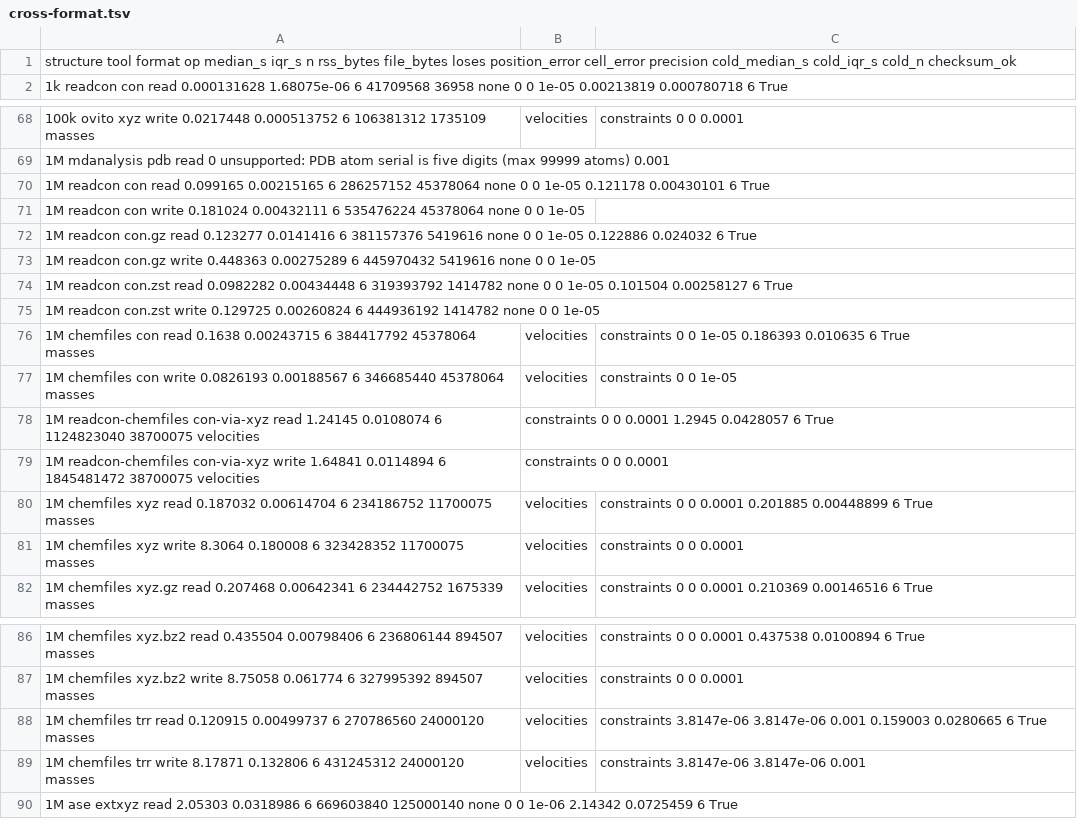
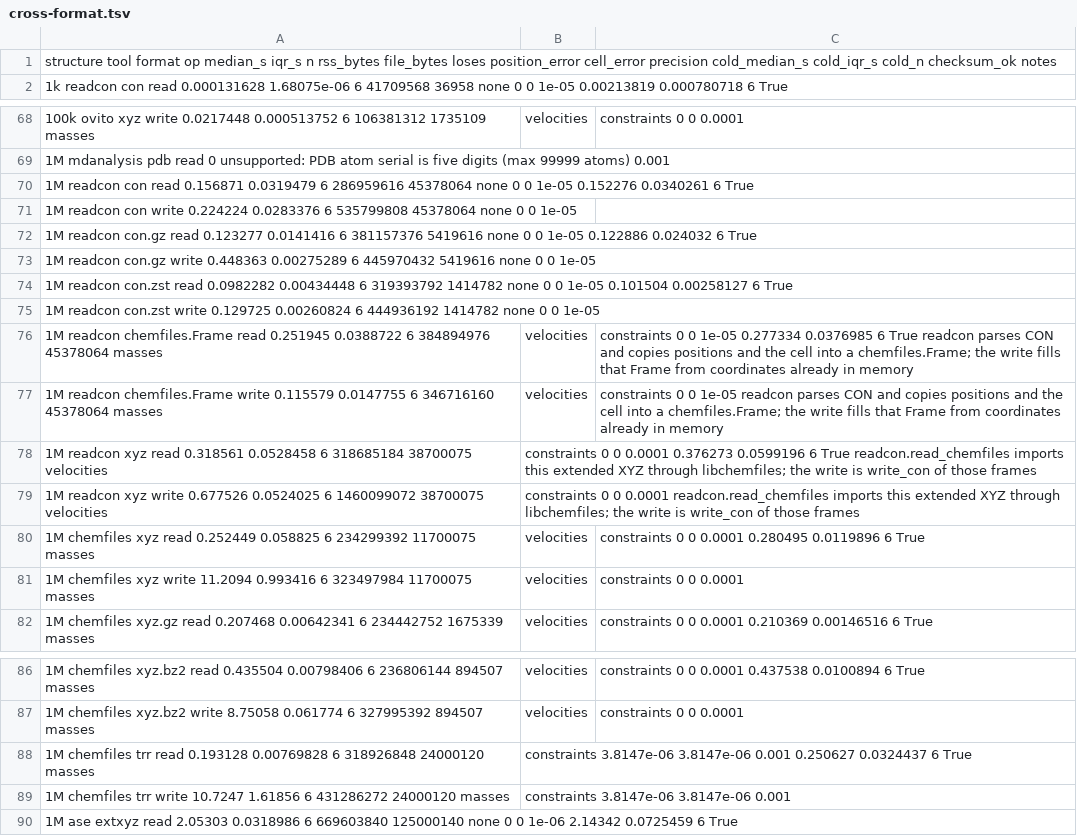
Before and after one commit to lode-org/readcon-core, a TSV file: bench/h2h/scaling/rel1/cross-format.tsv, drawn as a sheet; only a part is shown, gaps mark what is left out.

Commit message:
fix: keep the chemfiles import within 1.3x of a raw read
The bridge took each atom through the chemfiles C API, which locks a
process-wide allocator, and the Python wrapper then boxed a coordinate
triple per atom. Uniform frames now share one symbol and one coordinate
buffer. The cross-format rows name what they time, and the TRR row keeps
the velocities chemfiles 0.10.4 already returned.

```diff
--- a/bench/h2h/scaling/rel1/cross-format.tsv
+++ b/bench/h2h/scaling/rel1/cross-format.tsv
@@ -1,2 +1,2 @@
-structure	tool	format	op	median_s	iqr_s	n	rss_bytes	file_bytes	loses	position_error	cell_error	precision	cold_median_s	cold_iqr_s	cold_n	checksum_ok
+structure	tool	format	op	median_s	iqr_s	n	rss_bytes	file_bytes	loses	position_error	cell_error	precision	cold_median_s	cold_iqr_s	cold_n	checksum_ok	notes
 1k	readcon	con	read	0.000131628	1.68075e-06	6	41709568	36958	none	0	0	1e-05	0.00213819	0.000780718	6	True
@@ -69,4 +69,4 @@ structure	tool	format	op	median_s	iqr_s	n	rss_bytes	file_bytes	loses	position_er
 1M	mdanalysis	pdb	read			0			unsupported: PDB atom serial is five digits (max 99999 atoms)			0.001
-1M	readcon	con	read	0.099165	0.00215165	6	286257152	45378064	none	0	0	1e-05	0.121178	0.00430101	6	True
-1M	readcon	con	write	0.181024	0.00432111	6	535476224	45378064	none	0	0	1e-05
+1M	readcon	con	read	0.156871	0.0319479	6	286959616	45378064	none	0	0	1e-05	0.152276	0.0340261	6	True
+1M	readcon	con	write	0.224224	0.0283376	6	535799808	45378064	none	0	0	1e-05
 1M	readcon	con.gz	read	0.123277	0.0141416	6	381157376	5419616	none	0	0	1e-05	0.122886	0.024032	6	True
@@ -75,8 +75,8 @@ structure	tool	format	op	median_s	iqr_s	n	rss_bytes	file_bytes	loses	position_er
 1M	readcon	con.zst	write	0.129725	0.00260824	6	444936192	1414782	none	0	0	1e-05
-1M	chemfiles	con	read	0.1638	0.00243715	6	384417792	45378064	masses,velocities,constraints	0	0	1e-05	0.186393	0.010635	6	True
-1M	chemfiles	con	write	0.0826193	0.00188567	6	346685440	45378064	masses,velocities,constraints	0	0	1e-05
-1M	readcon-chemfiles	con-via-xyz	read	1.24145	0.0108074	6	1124823040	38700075	velocities,constraints	0	0	0.0001	1.2945	0.0428057	6	True
-1M	readcon-chemfiles	con-via-xyz	write	1.64841	0.0114894	6	1845481472	38700075	velocities,constraints	0	0	0.0001
-1M	chemfiles	xyz	read	0.187032	0.00614704	6	234186752	11700075	masses,velocities,constraints	0	0	0.0001	0.201885	0.00448899	6	True
-1M	chemfiles	xyz	write	8.3064	0.180008	6	323428352	11700075	masses,velocities,constraints	0	0	0.0001
+1M	readcon	chemfiles.Frame	read	0.251945	0.0388722	6	384894976	45378064	masses,velocities,constraints	0	0	1e-05	0.277334	0.0376985	6	True	readcon parses CON and copies positions and the cell into a chemfiles.Frame; the write fills that Frame from coordinates already in memory
+1M	readcon	chemfiles.Frame	write	0.115579	0.0147755	6	346716160	45378064	masses,velocities,constraints	0	0	1e-05					readcon parses CON and copies positions and the cell into a chemfiles.Frame; the write fills that Frame from coordinates already in memory
+1M	readcon	xyz	read	0.318561	0.0528458	6	318685184	38700075	velocities,constraints	0	0	0.0001	0.376273	0.0599196	6	True	readcon.read_chemfiles imports this extended XYZ through libchemfiles; the write is write_con of those frames
+1M	readcon	xyz	write	0.677526	0.0524025	6	1460099072	38700075	velocities,constraints	0	0	0.0001					readcon.read_chemfiles imports this extended XYZ through libchemfiles; the write is write_con of those frames
+1M	chemfiles	xyz	read	0.252449	0.058825	6	234299392	11700075	masses,velocities,constraints	0	0	0.0001	0.280495	0.0119896	6	True
+1M	chemfiles	xyz	write	11.2094	0.993416	6	323497984	11700075	masses,velocities,constraints	0	0	0.0001
 1M	chemfiles	xyz.gz	read	0.207468	0.00642341	6	234442752	1675339	masses,velocities,constraints	0	0	0.0001	0.210369	0.00146516	6	True
@@ -87,4 +87,4 @@ structure	tool	format	op	median_s	iqr_s	n	rss_bytes	file_bytes	loses	position_er
 1M	chemfiles	xyz.bz2	write	8.75058	0.061774	6	327995392	894507	masses,velocities,constraints	0	0	0.0001
-1M	chemfiles	trr	read	0.120915	0.00499737	6	270786560	24000120	masses,velocities,constraints	3.8147e-06	3.8147e-06	0.001	0.159003	0.0280665	6	True
-1M	chemfiles	trr	write	8.17871	0.132806	6	431245312	24000120	masses,velocities,constraints	3.8147e-06	3.8147e-06	0.001
+1M	chemfiles	trr	read	0.193128	0.00769828	6	318926848	24000120	masses,constraints	3.8147e-06	3.8147e-06	0.001	0.250627	0.0324437	6	True
+1M	chemfiles	trr	write	10.7247	1.61856	6	431286272	24000120	masses,constraints	3.8147e-06	3.8147e-06	0.001
 1M	ase	extxyz	read	2.05303	0.0318986	6	669603840	125000140	none	0	0	1e-06	2.14342	0.0725459	6	True
```
Also changed, not shown: 12 other files.
